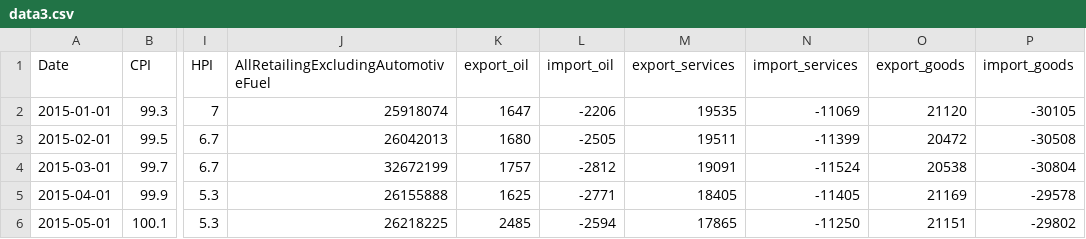
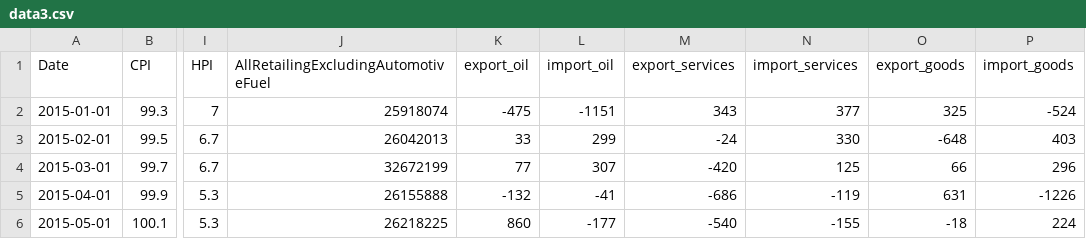
Before and after one commit to blanche/brexit-d3, a CSV file: src/data3.csv, drawn as a sheet; only a part is shown, gaps mark what is left out; the diff covers the shown part only; the diff names each change by its address in the sheet, - before the commit and + after, or states it on an @@ line.

```diff
--- a/src/data3.csv
+++ b/src/data3.csv
-K2 (export_oil): 1647
+K2 (export_oil): -475
-L2 (import_oil): -2206
+L2 (import_oil): -1151
-M2 (export_services): 19535
+M2 (export_services): 343
-N2 (import_services): -11069
+N2 (import_services): 377
-O2 (export_goods): 21120
+O2 (export_goods): 325
-P2 (import_goods): -30105
+P2 (import_goods): -524
-K3 (export_oil): 1680
+K3 (export_oil): 33
-L3 (import_oil): -2505
+L3 (import_oil): 299
-M3 (export_services): 19511
+M3 (export_services): -24
-N3 (import_services): -11399
+N3 (import_services): 330
-O3 (export_goods): 20472
+O3 (export_goods): -648
-P3 (import_goods): -30508
+P3 (import_goods): 403
-K4 (export_oil): 1757
+K4 (export_oil): 77
-L4 (import_oil): -2812
+L4 (import_oil): 307
-M4 (export_services): 19091
+M4 (export_services): -420
-N4 (import_services): -11524
+N4 (import_services): 125
-O4 (export_goods): 20538
+O4 (export_goods): 66
-P4 (import_goods): -30804
+P4 (import_goods): 296
-K5 (export_oil): 1625
+K5 (export_oil): -132
-L5 (import_oil): -2771
+L5 (import_oil): -41
-M5 (export_services): 18405
+M5 (export_services): -686
-N5 (import_services): -11405
+N5 (import_services): -119
-O5 (export_goods): 21169
+O5 (export_goods): 631
-P5 (import_goods): -29578
+P5 (import_goods): -1226
-K6 (export_oil): 2485
+K6 (export_oil): 860
-L6 (import_oil): -2594
+L6 (import_oil): -177
-M6 (export_services): 17865
+M6 (export_services): -540
-N6 (import_services): -11250
+N6 (import_services): -155
-O6 (export_goods): 21151
+O6 (export_goods): -18
-P6 (import_goods): -29802
+P6 (import_goods): 224
```
Also changed, not shown: 102 edited cells elsewhere in this file, src/data.csv, 2 other files.
